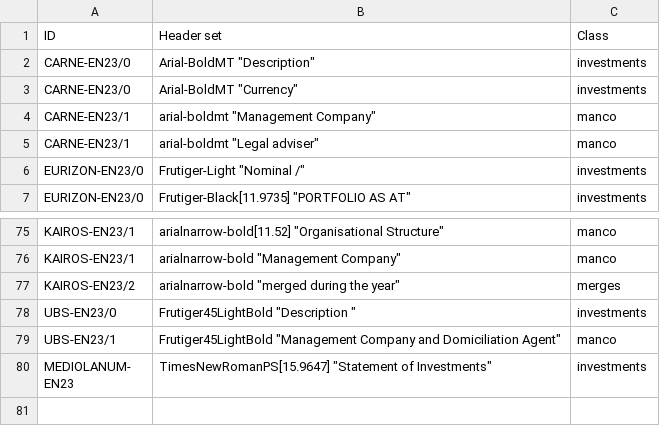
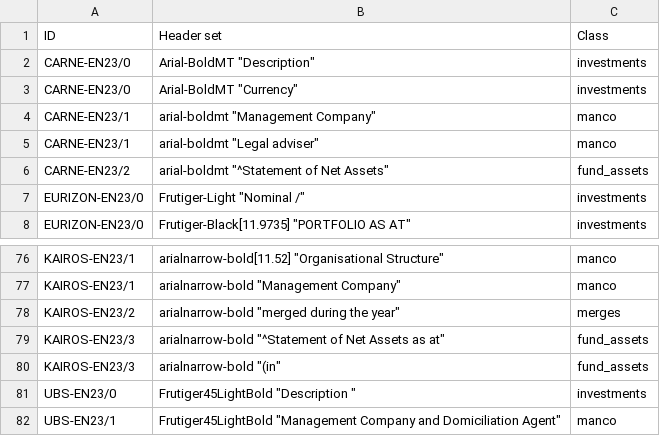
Before and after one commit to tvp-freeports/analysis_finance_reports, a CSV file: src/freeports_analysis/formats/algorithms/structured/page_classify/args.csv, drawn as a sheet; only a part is shown, gaps mark what is left out; the shorter side is filled out with more unchanged rows.

Commit message:
tested carne-en23 and kairos-en23 fund_assets

```diff
--- a/src/freeports_analysis/formats/algorithms/structured/page_classify/args.csv
+++ b/src/freeports_analysis/formats/algorithms/structured/page_classify/args.csv
@@ -5,2 +5,3 @@ CARNE-EN23/1,"arial-boldmt ""Management Company""",manco
 CARNE-EN23/1,"arial-boldmt ""Legal adviser""",manco
+CARNE-EN23/2,"arial-boldmt ""^Statement of Net Assets""",fund_assets
 EURIZON-EN23/0,"Frutiger-Light ""Nominal /""",investments
@@ -77,2 +78,4 @@ KAIROS-EN23/1,"arialnarrow-bold ""Management Company""",manco
 KAIROS-EN23/2,"arialnarrow-bold ""merged during the year""",merges
+KAIROS-EN23/3,"arialnarrow-bold ""^Statement of Net Assets as at""",fund_assets
+KAIROS-EN23/3,"arialnarrow-bold ""(in""",fund_assets
 UBS-EN23/0,"Frutiger45LightBold ""Description """,investments
```
Also changed, not shown: src/freeports_analysis/formats/algorithms/data/alghoritms_schedule.csv, src/freeports_analysis/formats/algorithms/data/mapping.csv, 4 other files.
